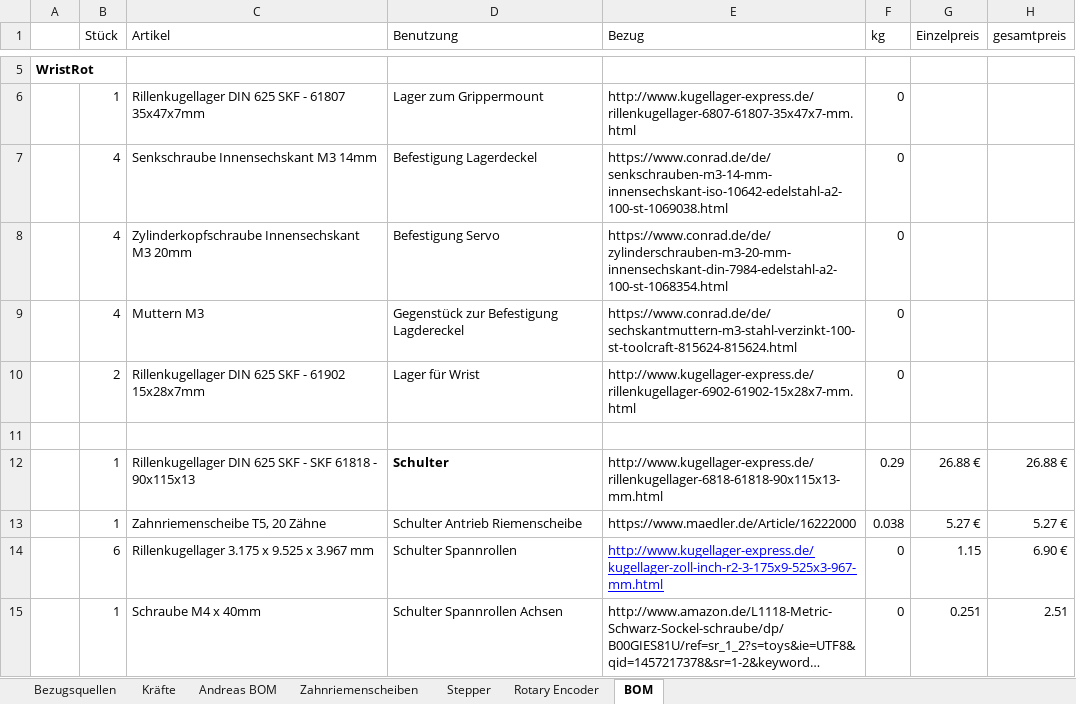
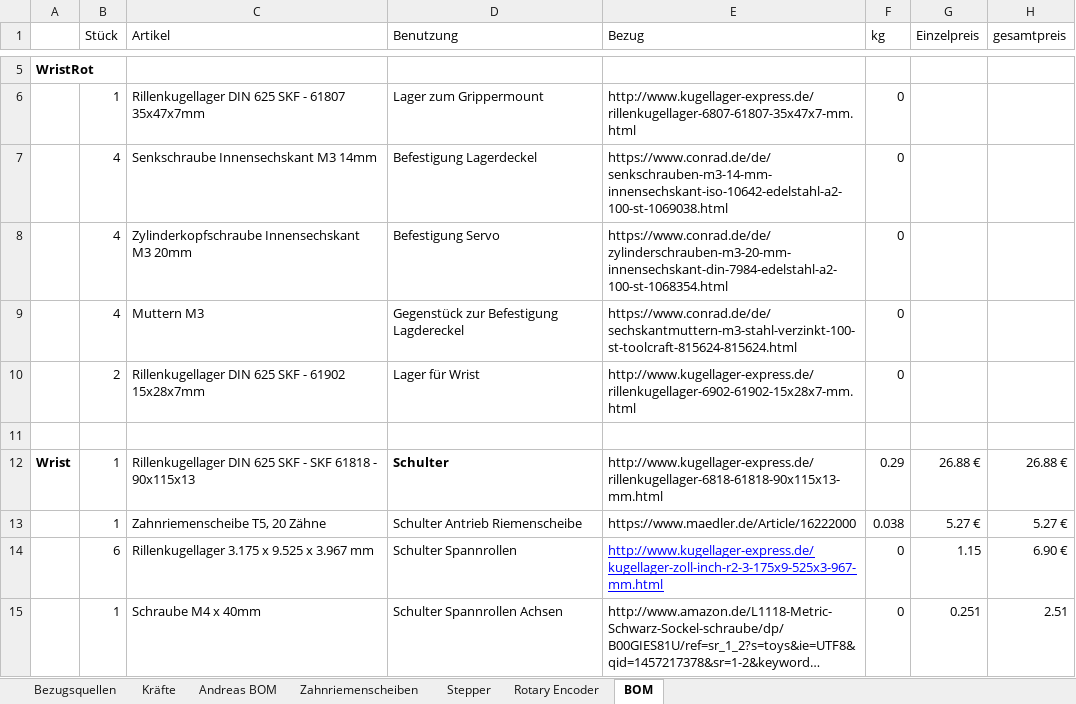
Before and after one commit to goergch/Walter, an Excel workbook: BOM.xlsx, sheet BOM, drawn as a sheet; only a part is shown, gaps mark what is left out; long unchanged cells end in …; values as stored, in another font and other column widths than the file's, no borders; the diff names each change by its address in the sheet, - before the commit and + after, or states it on an @@ line.

Commit message:
Wrist2 begonnen mit engerem Bogen an der Weltraumkugel

```diff
--- a/BOM.xlsx (sheet BOM)
+++ b/BOM.xlsx (sheet BOM)
-A12: (empty)
+A12: Wrist
```
Also changed, not shown: sheet Kräfte, 4 other files.
